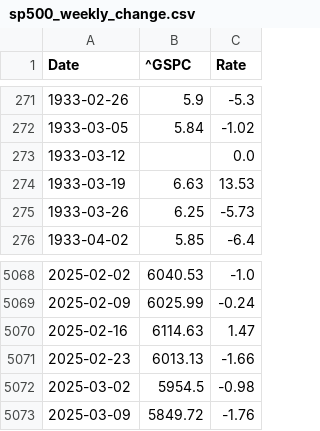
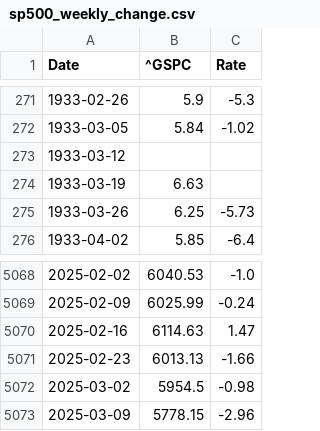
Before and after one commit to LuckyCurve/principles-of-economics, a CSV file: data/csv/sp500_weekly_change.csv, drawn as a sheet; only a part is shown, gaps mark what is left out.

```diff
--- a/data/csv/sp500_weekly_change.csv
+++ b/data/csv/sp500_weekly_change.csv
@@ -272,4 +272,4 @@ Date,^GSPC,Rate
 1933-03-05,5.84,-1.02
-1933-03-12,,0.0
-1933-03-19,6.63,13.53
+1933-03-12,,
+1933-03-19,6.63,
 1933-03-26,6.25,-5.73
@@ -5072,2 +5072,2 @@ Date,^GSPC,Rate
 2025-03-02,5954.5,-0.98
-2025-03-09,5849.72,-1.76
+2025-03-09,5778.15,-2.96
```
Also changed, not shown: data/csv/sp500_monthly_change.csv, 1 other file.
